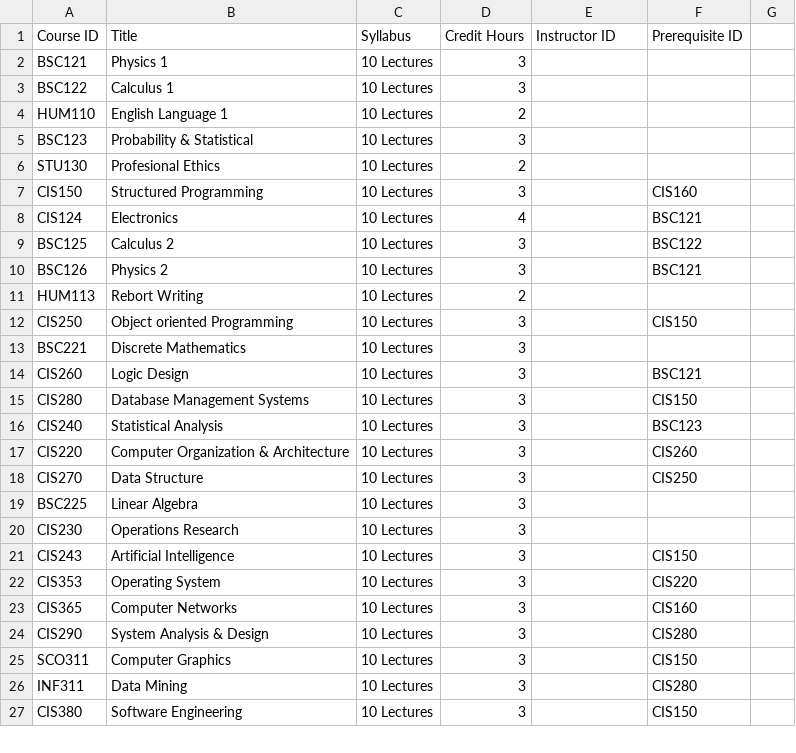
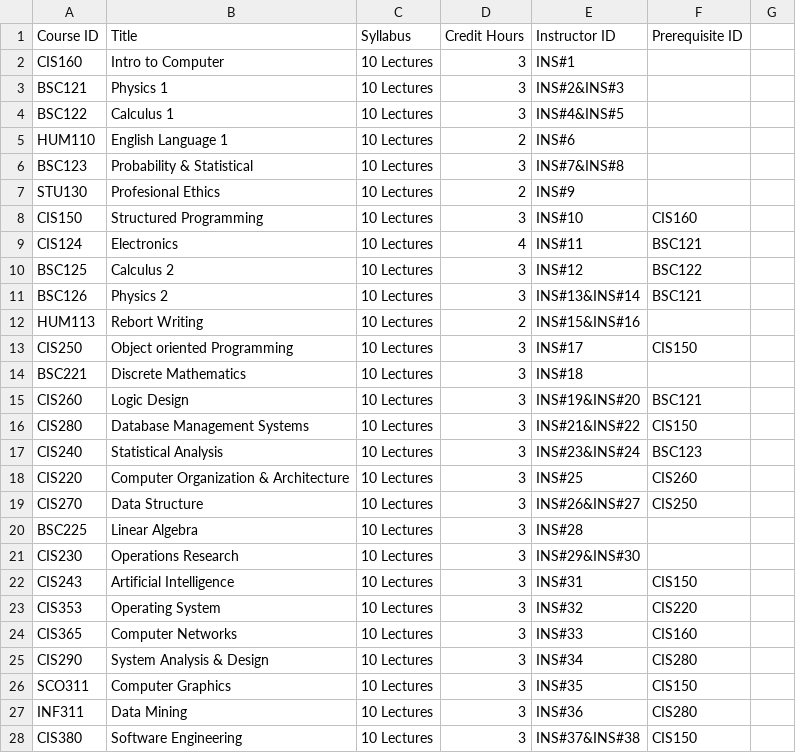
Before and after one commit to Youssef-Hamada10/Course-Registration-System, a CSV file: Course-Registration-System/courses.csv, drawn as a sheet; only a part is shown; the diff covers the shown part only.

```diff
--- a/Course-Registration-System/courses.csv
+++ b/Course-Registration-System/courses.csv
@@ -2,26 +2,27 @@ Course ID,Title,Syllabus,Credit Hours,Instructor ID,Prerequisite ID,
-BSC121,Physics 1,10 Lectures,3,,,
-BSC122,Calculus 1,10 Lectures,3,,,
-HUM110,English Language 1,10 Lectures,2,,,
-BSC123,Probability & Statistical,10 Lectures,3,,,
-STU130,Profesional Ethics,10 Lectures,2,,,
-CIS150,Structured Programming,10 Lectures,3,,CIS160,
-CIS124,Electronics,10 Lectures,4,,BSC121,
-BSC125,Calculus 2,10 Lectures,3,,BSC122,
-BSC126,Physics 2,10 Lectures,3,,BSC121,
-HUM113,Rebort Writing,10 Lectures,2,,,
-CIS250,Object oriented Programming,10 Lectures,3,,CIS150,
-BSC221,Discrete Mathematics,10 Lectures,3,,,
-CIS260,Logic Design,10 Lectures,3,,BSC121,
-CIS280,Database Management Systems,10 Lectures,3,,CIS150,
-CIS240,Statistical Analysis,10 Lectures,3,,BSC123,
-CIS220,Computer Organization & Architecture,10 Lectures,3,,CIS260,
-CIS270,Data Structure,10 Lectures,3,,CIS250,
-BSC225,Linear Algebra,10 Lectures,3,,,
-CIS230,Operations Research,10 Lectures,3,,,
-CIS243,Artificial Intelligence,10 Lectures,3,,CIS150,
-CIS353,Operating System,10 Lectures,3,,CIS220,
-CIS365,Computer Networks,10 Lectures,3,,CIS160,
-CIS290,System Analysis & Design,10 Lectures,3,,CIS280,
-SCO311,Computer Graphics,10 Lectures,3,,CIS150,
-INF311,Data Mining,10 Lectures,3,,CIS280,
-CIS380,Software Engineering,10 Lectures,3,,CIS150,
+CIS160,Intro to Computer,10 Lectures,3,INS#1,
+BSC121,Physics 1,10 Lectures,3,INS#2&INS#3,
+BSC122,Calculus 1,10 Lectures,3,INS#4&INS#5,
+HUM110,English Language 1,10 Lectures,2,INS#6,
+BSC123,Probability & Statistical,10 Lectures,3,INS#7&INS#8,
+STU130,Profesional Ethics,10 Lectures,2,INS#9,
+CIS150,Structured Programming,10 Lectures,3,INS#10,CIS160
+CIS124,Electronics,10 Lectures,4,INS#11,BSC121
+BSC125,Calculus 2,10 Lectures,3,INS#12,BSC122
+BSC126,Physics 2,10 Lectures,3,INS#13&INS#14,BSC121
+HUM113,Rebort Writing,10 Lectures,2,INS#15&INS#16,
+CIS250,Object oriented Programming,10 Lectures,3,INS#17,CIS150
+BSC221,Discrete Mathematics,10 Lectures,3,INS#18,
+CIS260,Logic Design,10 Lectures,3,INS#19&INS#20,BSC121
+CIS280,Database Management Systems,10 Lectures,3,INS#21&INS#22,CIS150
+CIS240,Statistical Analysis,10 Lectures,3,INS#23&INS#24,BSC123
+CIS220,Computer Organization & Architecture,10 Lectures,3,INS#25,CIS260
+CIS270,Data Structure,10 Lectures,3,INS#26&INS#27,CIS250
+BSC225,Linear Algebra,10 Lectures,3,INS#28,
+CIS230,Operations Research,10 Lectures,3,INS#29&INS#30,
+CIS243,Artificial Intelligence,10 Lectures,3,INS#31,CIS150
+CIS353,Operating System,10 Lectures,3,INS#32,CIS220
+CIS365,Computer Networks,10 Lectures,3,INS#33,CIS160
+CIS290,System Analysis & Design,10 Lectures,3,INS#34,CIS280
+SCO311,Computer Graphics,10 Lectures,3,INS#35,CIS150
+INF311,Data Mining,10 Lectures,3,INS#36,CIS280
+CIS380,Software Engineering,10 Lectures,3,INS#37&INS#38,CIS150
```
Also changed, not shown: 7 edited cells elsewhere in this file, Course-Registration-System/instructors.csv, Course-Registration-System/prerequisites.csv, 2 other files.
